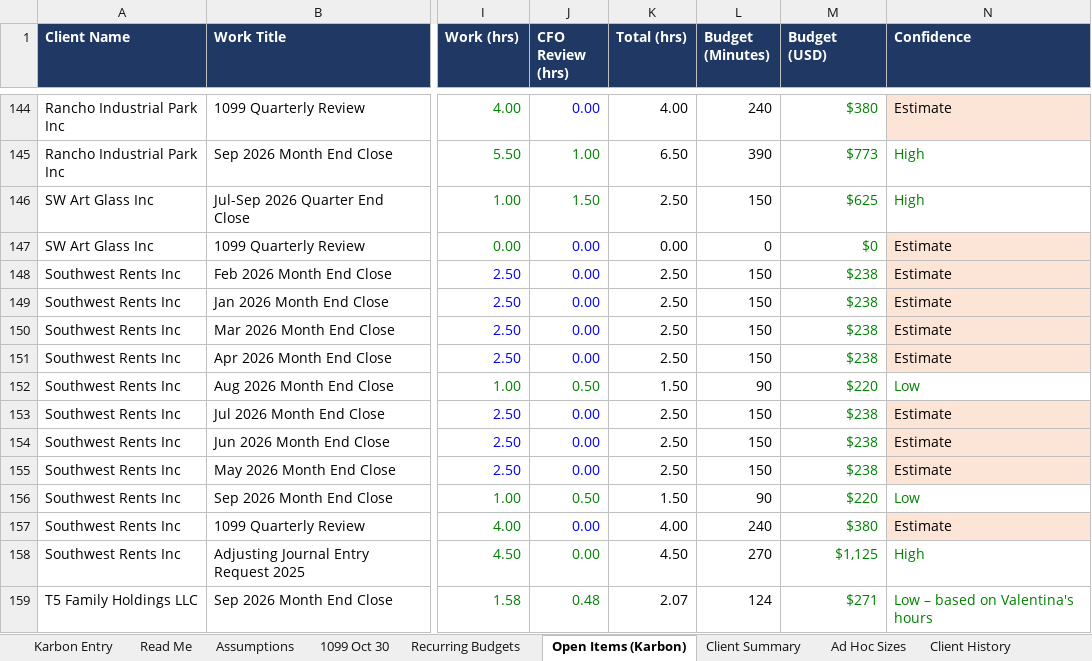
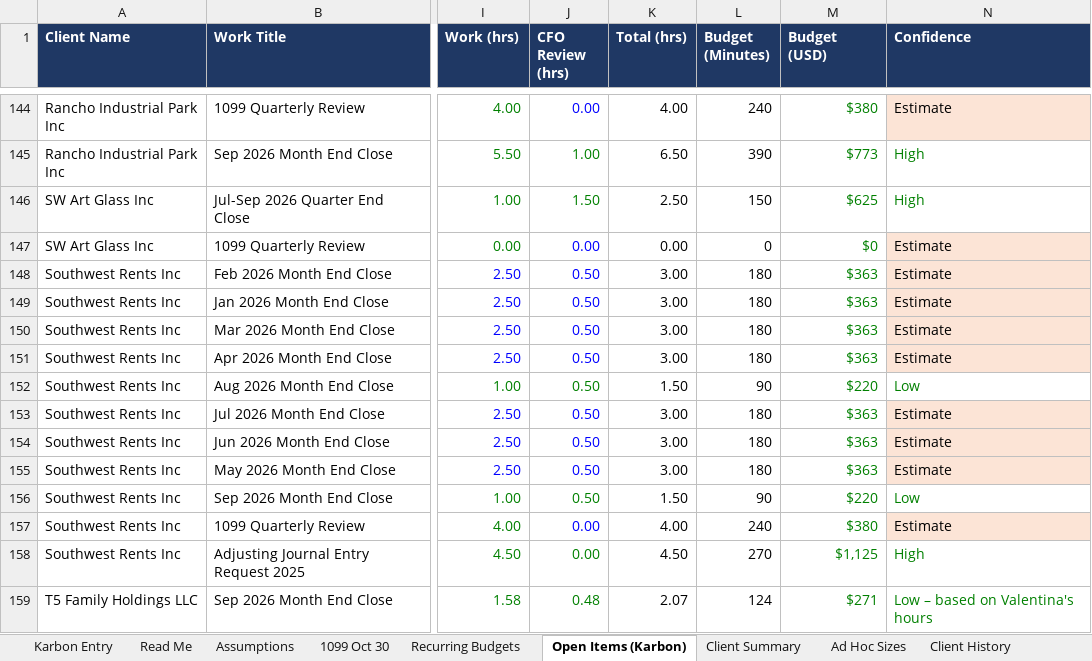
Before and after one commit to Onyxcfo/Onyx-Staff-Hours, an Excel workbook: budget-hours/Karbon_Budget_Hours_2026-10.xlsx, sheet Open Items (Karbon), drawn as a sheet; only a part is shown, gaps mark what is left out; values as stored, in another font and other column widths than the file's, no borders; charts and pictures not drawn; the diff covers the shown part only; the diff names each change by its address in the sheet, - before the commit and + after, or states it on an @@ line.

```diff
--- a/budget-hours/Karbon_Budget_Hours_2026-10.xlsx (sheet Open Items (Karbon))
+++ b/budget-hours/Karbon_Budget_Hours_2026-10.xlsx (sheet Open Items (Karbon))
-J148:J151 (CFO Review (hrs)): 0.00
+J148:J151 (CFO Review (hrs)): 0.50
-K148:K151 (Total (hrs)): 2.50
+K148:K151 (Total (hrs)): 3.00
-L148:L151 (Budget (Minutes)): 150
+L148:L151 (Budget (Minutes)): 180
-M148:M151 (Budget (USD)): $238
+M148:M151 (Budget (USD)): $363
-J153:J155 (CFO Review (hrs)): 0.00
+J153:J155 (CFO Review (hrs)): 0.50
-K153:K155 (Total (hrs)): 2.50
+K153:K155 (Total (hrs)): 3.00
-L153:L155 (Budget (Minutes)): 150
+L153:L155 (Budget (Minutes)): 180
-M153:M155 (Budget (USD)): $238
+M153:M155 (Budget (USD)): $363
```
Also changed, not shown: 1 added row, 1 removed row, 56 edited cells and cell formats elsewhere in this sheet, sheet Karbon Entry, sheet 1099 Oct 30, sheet Assumptions, sheet Client History, formulas that keep their value, 1 other file.
